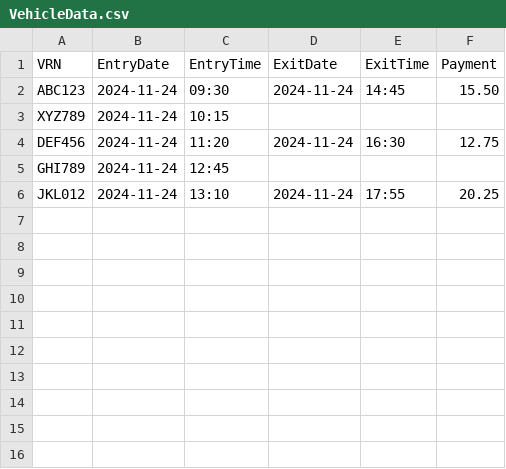
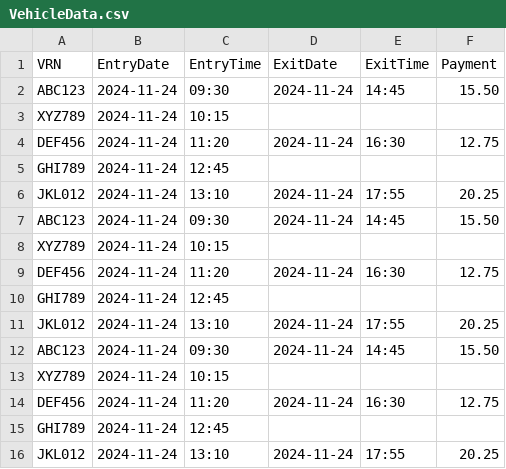
Before and after one commit to Shadowbigcat/java-carpark, a CSV file: CarPark/VehicleData.csv, drawn as a sheet; the diff names each change by its address in the sheet, - before the commit and + after, or states it on an @@ line.

```diff
--- a/CarPark/VehicleData.csv
+++ b/CarPark/VehicleData.csv
+row 7: ABC123 | 2024-11-24 | 09:30 | 2024-11-24 | 14:45 | 15.50
+row 8: XYZ789 | 2024-11-24 | 10:15
+row 9: DEF456 | 2024-11-24 | 11:20 | 2024-11-24 | 16:30 | 12.75
+row 10: GHI789 | 2024-11-24 | 12:45
+row 11: JKL012 | 2024-11-24 | 13:10 | 2024-11-24 | 17:55 | 20.25
+row 12: ABC123 | 2024-11-24 | 09:30 | 2024-11-24 | 14:45 | 15.50
+row 13: XYZ789 | 2024-11-24 | 10:15
+row 14: DEF456 | 2024-11-24 | 11:20 | 2024-11-24 | 16:30 | 12.75
+row 15: GHI789 | 2024-11-24 | 12:45
+row 16: JKL012 | 2024-11-24 | 13:10 | 2024-11-24 | 17:55 | 20.25
```
Also changed, not shown: 1 other file.
